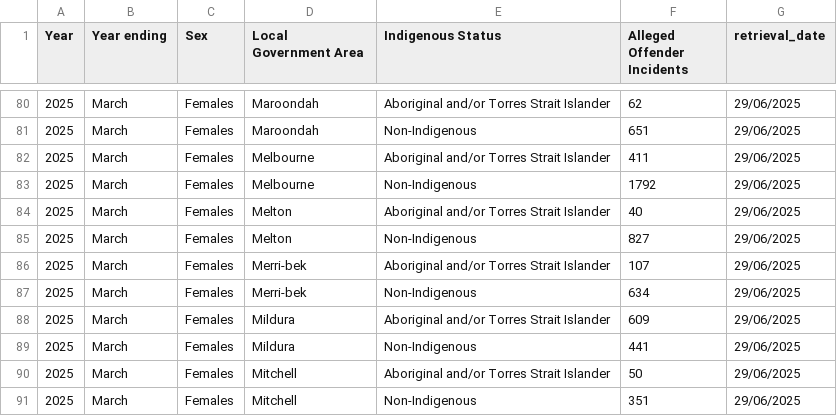
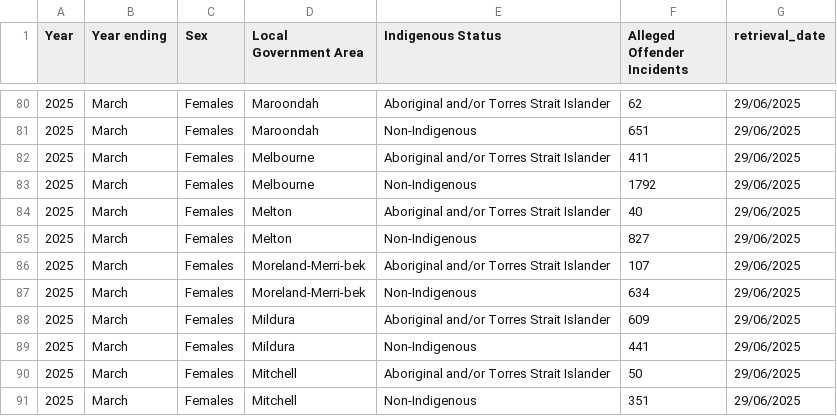
Before and after one commit to Brent-Morrison/Misc_scripts, a CSV file: crimestatistics_vic.csv, drawn as a sheet; only a part is shown, gaps mark what is left out.

```diff
--- a/crimestatistics_vic.csv
+++ b/crimestatistics_vic.csv
@@ -85,4 +85,4 @@ Year,Year ending,Sex,Local Government Area,Indigenous Status,Alleged Offender In
 2025,March,Females,Melton,Non-Indigenous,827,29/06/2025
-2025,March,Females,Merri-bek,Aboriginal and/or Torres Strait Islander,107,29/06/2025
-2025,March,Females,Merri-bek,Non-Indigenous,634,29/06/2025
+2025,March,Females,Moreland-Merri-bek,Aboriginal and/or Torres Strait Islander,107,29/06/2025
+2025,March,Females,Moreland-Merri-bek,Non-Indigenous,634,29/06/2025
 2025,March,Females,Mildura,Aboriginal and/or Torres Strait Islander,609,29/06/2025
```
Also changed, not shown: vic_lga.csv, 6 other files.
